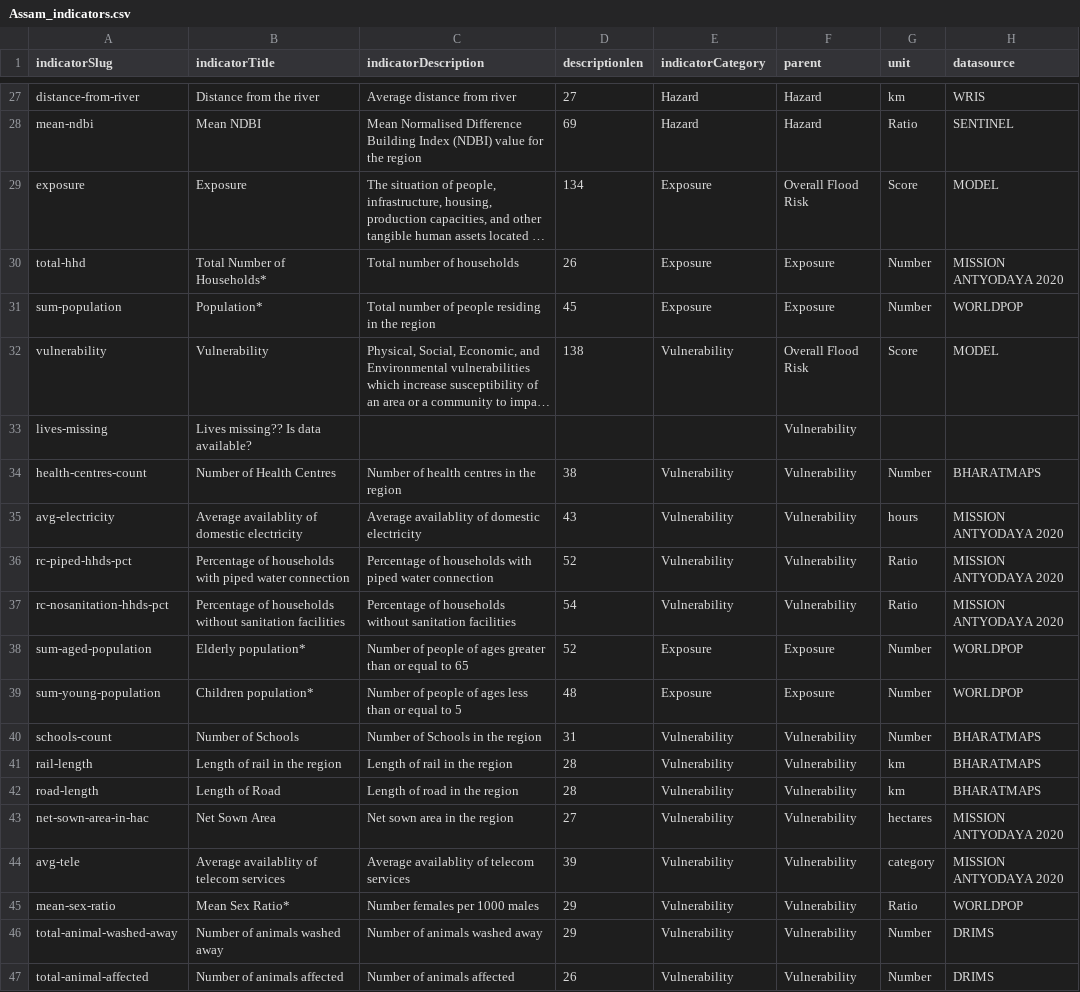
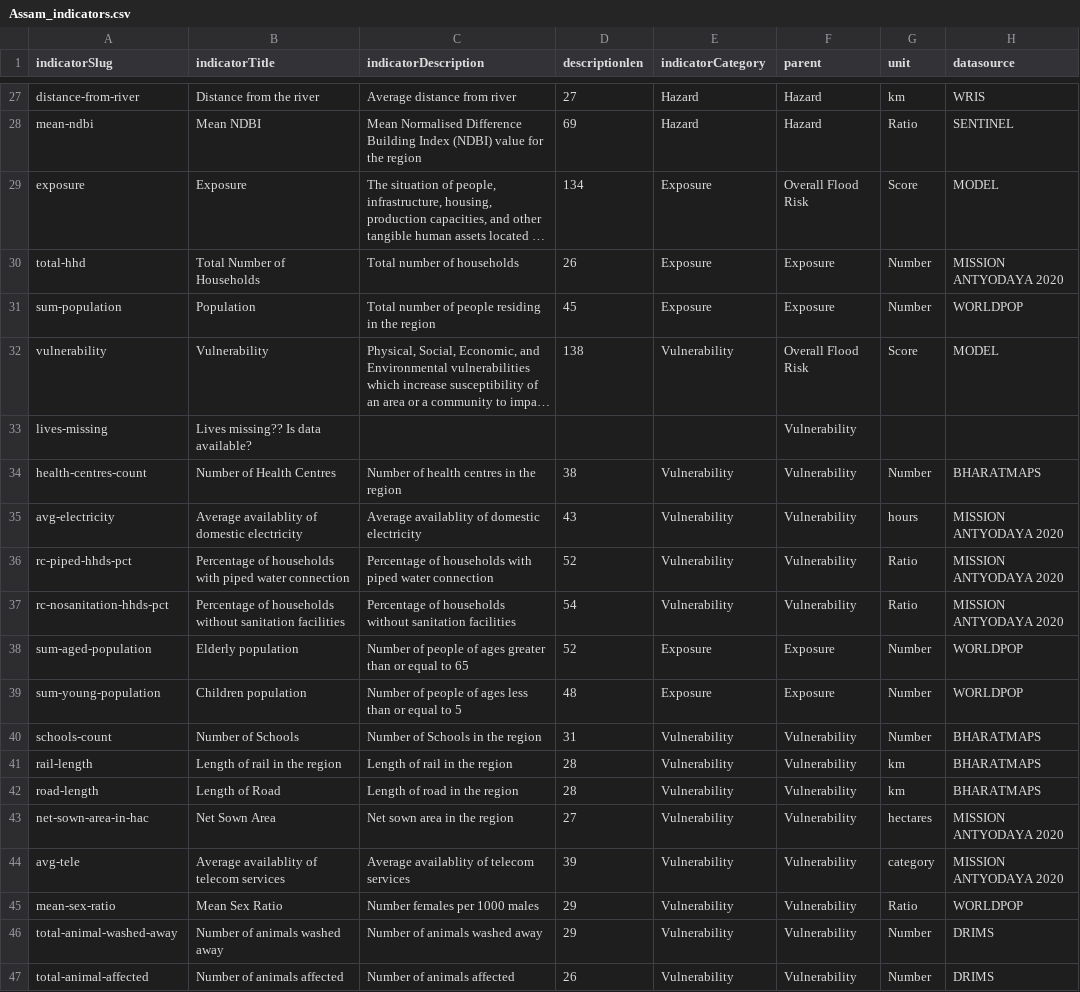
Before and after one commit to CivicDataLab/IDS-DRR-Data-Management, a CSV file: layer/assets/indicators/Assam_indicators.csv, drawn as a sheet; only a part is shown, gaps mark what is left out; long unchanged cells end in …; the diff names each change by its address in the sheet, - before the commit and + after, or states it on an @@ line.

Commit message:
update indicators for assam data

```diff
--- a/layer/assets/indicators/Assam_indicators.csv
+++ b/layer/assets/indicators/Assam_indicators.csv
-B30 (indicatorTitle): Total Number of Households*
+B30 (indicatorTitle): Total Number of Households
-B31 (indicatorTitle): Population*
+B31 (indicatorTitle): Population
-B38 (indicatorTitle): Elderly population*
+B38 (indicatorTitle): Elderly population
-B39 (indicatorTitle): Children population*
+B39 (indicatorTitle): Children population
-B45 (indicatorTitle): Mean Sex Ratio*
+B45 (indicatorTitle): Mean Sex Ratio
```
